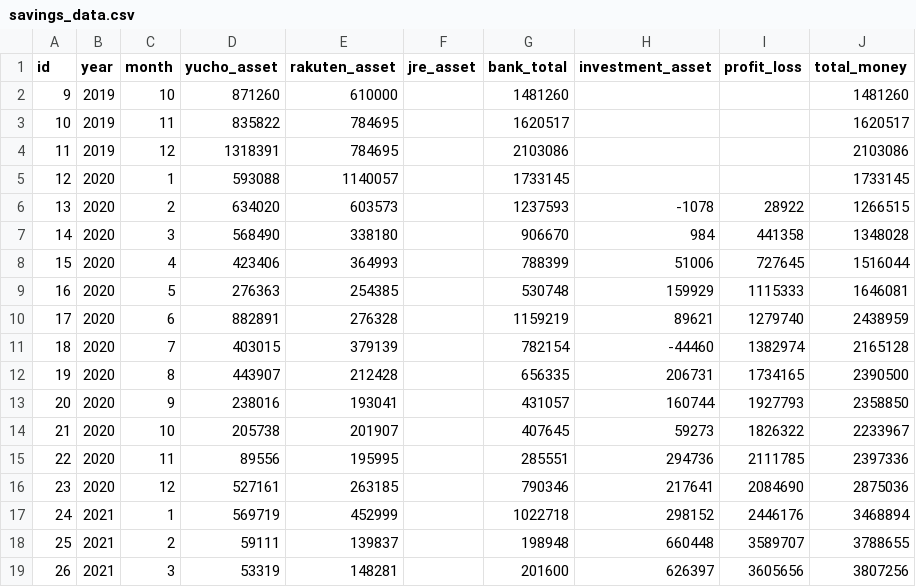
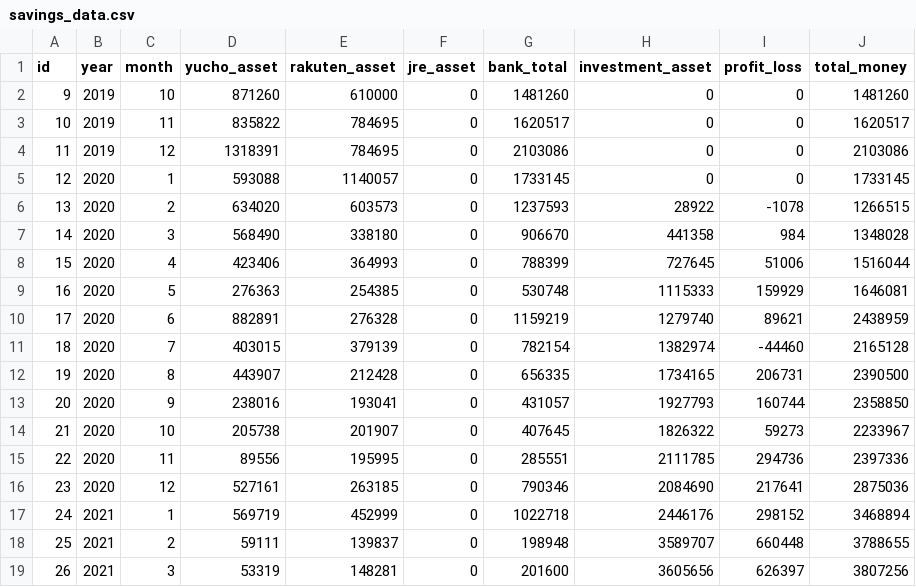
Before and after one commit to ruih8gta/AccountBookApp, a CSV file: src/savings_data.csv, drawn as a sheet; only a part is shown; the diff covers the shown part only.

```diff
--- a/src/savings_data.csv
+++ b/src/savings_data.csv
@@ -1,19 +1,19 @@
 id,year,month,yucho_asset,rakuten_asset,jre_asset,bank_total,investment_asset,profit_loss,total_money
-9,2019,10,871260,610000,,1481260,,,1481260
-10,2019,11,835822,784695,,1620517,,,1620517
-11,2019,12,1318391,784695,,2103086,,,2103086
-12,2020,1,593088,1140057,,1733145,,,1733145
-13,2020,2,634020,603573,,1237593,-1078,28922,1266515
-14,2020,3,568490,338180,,906670,984,441358,1348028
-15,2020,4,423406,364993,,788399,51006,727645,1516044
-16,2020,5,276363,254385,,530748,159929,1115333,1646081
-17,2020,6,882891,276328,,1159219,89621,1279740,2438959
-18,2020,7,403015,379139,,782154,-44460,1382974,2165128
-19,2020,8,443907,212428,,656335,206731,1734165,2390500
-20,2020,9,238016,193041,,431057,160744,1927793,2358850
-21,2020,10,205738,201907,,407645,59273,1826322,2233967
-22,2020,11,89556,195995,,285551,294736,2111785,2397336
-23,2020,12,527161,263185,,790346,217641,2084690,2875036
-24,2021,1,569719,452999,,1022718,298152,2446176,3468894
-25,2021,2,59111,139837,,198948,660448,3589707,3788655
-26,2021,3,53319,148281,,201600,626397,3605656,3807256
+9,2019,10,871260,610000,0,1481260,0,0,1481260
+10,2019,11,835822,784695,0,1620517,0,0,1620517
+11,2019,12,1318391,784695,0,2103086,0,0,2103086
+12,2020,1,593088,1140057,0,1733145,0,0,1733145
+13,2020,2,634020,603573,0,1237593,28922,-1078,1266515
+14,2020,3,568490,338180,0,906670,441358,984,1348028
+15,2020,4,423406,364993,0,788399,727645,51006,1516044
+16,2020,5,276363,254385,0,530748,1115333,159929,1646081
+17,2020,6,882891,276328,0,1159219,1279740,89621,2438959
+18,2020,7,403015,379139,0,782154,1382974,-44460,2165128
+19,2020,8,443907,212428,0,656335,1734165,206731,2390500
+20,2020,9,238016,193041,0,431057,1927793,160744,2358850
+21,2020,10,205738,201907,0,407645,1826322,59273,2233967
+22,2020,11,89556,195995,0,285551,2111785,294736,2397336
+23,2020,12,527161,263185,0,790346,2084690,217641,2875036
+24,2021,1,569719,452999,0,1022718,2446176,298152,3468894
+25,2021,2,59111,139837,0,198948,3589707,660448,3788655
+26,2021,3,53319,148281,0,201600,3605656,626397,3807256
```
Also changed, not shown: 1 added row, 2 removed rows and 109 edited cells elsewhere in this file, src/accountbook_data.csv, 5 other files.
